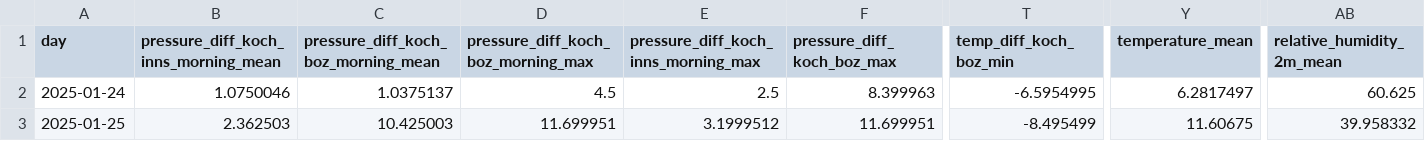
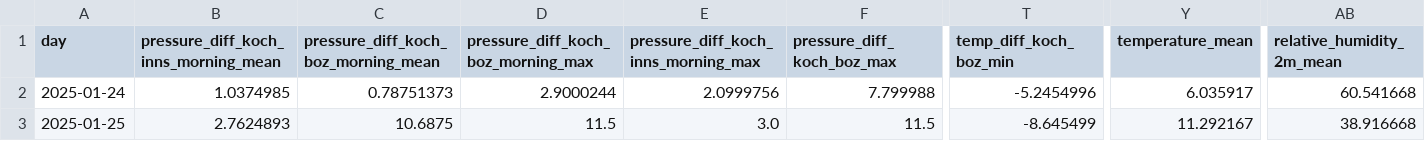
Before and after one commit to christian-fey/Koechelt_der_Kochel, a CSV file: latest_prediction.csv, drawn as a sheet; only a part is shown, gaps mark what is left out; the diff covers the shown part only; the diff names each change by its address in the sheet, - before the commit and + after, or states it on an @@ line.

```diff
--- a/latest_prediction.csv
+++ b/latest_prediction.csv
-B2: 1.0750046
+B2: 1.0374985
-C2: 1.0375137
+C2: 0.78751373
-D2: 4.5
+D2: 2.9000244
-E2: 2.5
+E2: 2.0999756
-F2 (pressure_diff_koch_boz_max): 8.399963
+F2 (pressure_diff_koch_boz_max): 7.799988
-T2 (temp_diff_koch_boz_min): -6.5954995
+T2 (temp_diff_koch_boz_min): -5.2454996
-Y2 (temperature_mean): 6.2817497
+Y2 (temperature_mean): 6.035917
-AB2 (relative_humidity_2m_mean): 60.625
+AB2 (relative_humidity_2m_mean): 60.541668
-B3: 2.362503
+B3: 2.7624893
-C3: 10.425003
+C3: 10.6875
-D3: 11.699951
+D3: 11.5
-E3: 3.1999512
+E3: 3.0
-F3 (pressure_diff_koch_boz_max): 11.699951
+F3 (pressure_diff_koch_boz_max): 11.5
-T3 (temp_diff_koch_boz_min): -8.495499
+T3 (temp_diff_koch_boz_min): -8.645499
-Y3 (temperature_mean): 11.60675
+Y3 (temperature_mean): 11.292167
-AB3 (relative_humidity_2m_mean): 39.958332
+AB3 (relative_humidity_2m_mean): 38.916668
```
Also changed, not shown: 35 edited cells elsewhere in this file, 1 other file.
